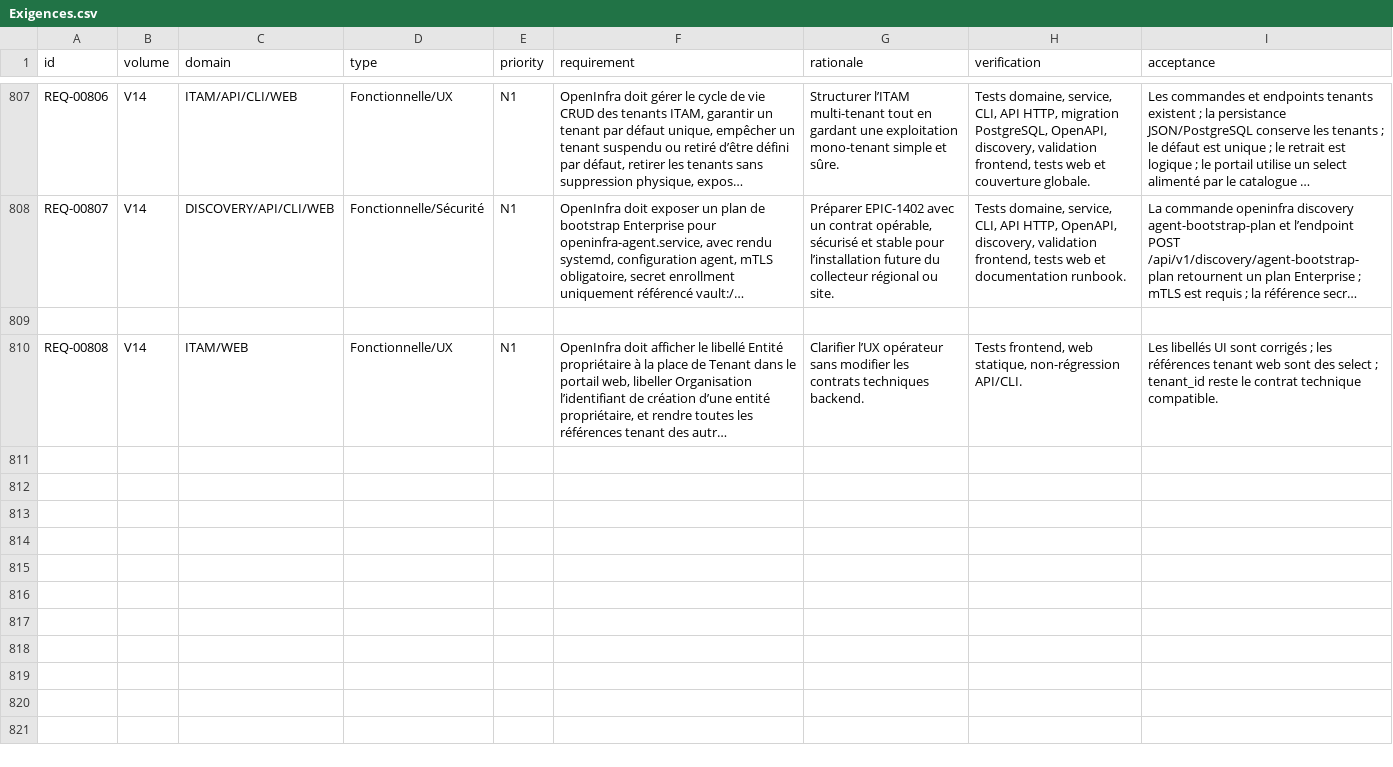
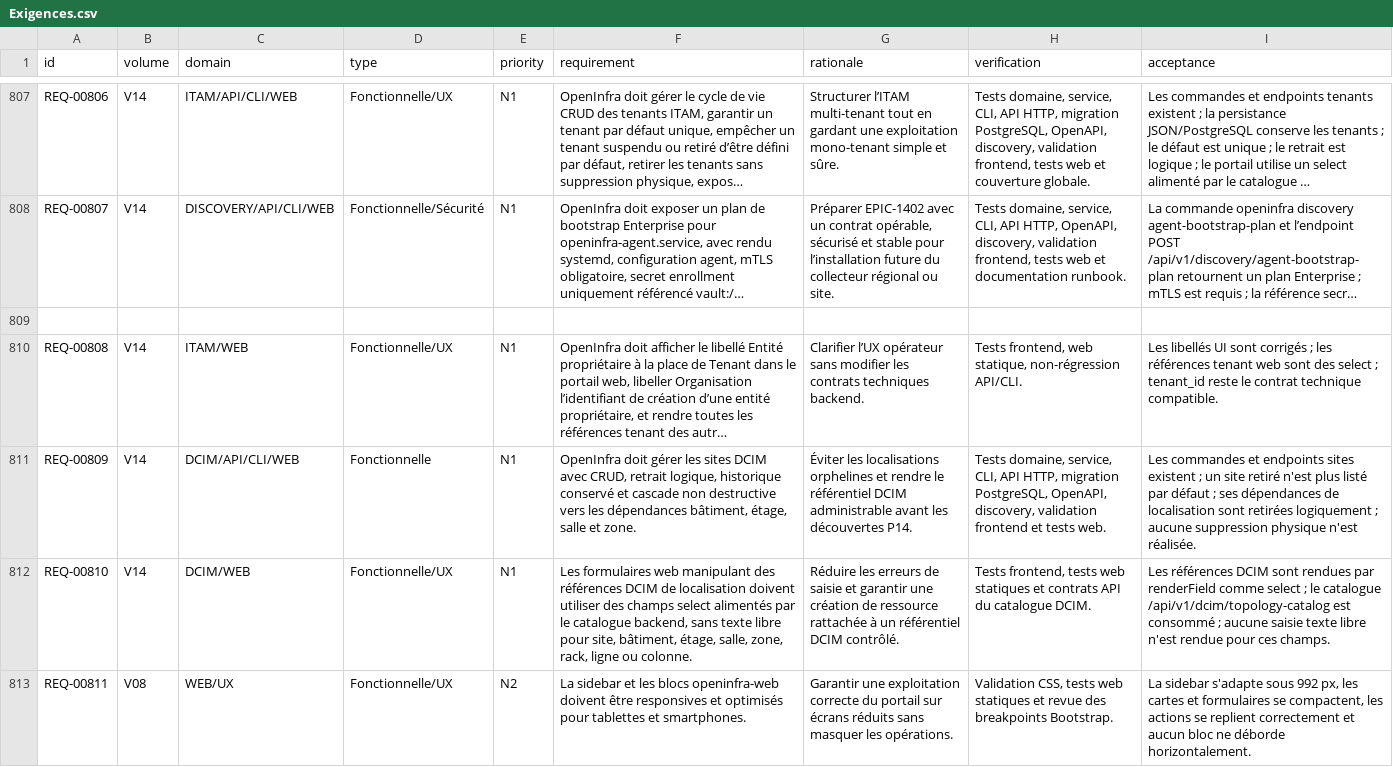
Before and after one commit to irivengroup/openinfra, a CSV file: docs/specifications/OpenInfra-CDC-SFG-STG-v4.8.1/11-Matrices/Exigences.csv, drawn as a sheet; only a part is shown, gaps mark what is left out; long unchanged cells end in …; the diff names each change by its address in the sheet, - before the commit and + after, or states it on an @@ line.

Commit message:
Livraison OpenInfra Python POO v0.29.65

```diff
--- a/docs/specifications/OpenInfra-CDC-SFG-STG-v4.8.1/11-Matrices/Exigences.csv
+++ b/docs/specifications/OpenInfra-CDC-SFG-STG-v4.8.1/11-Matrices/Exigences.csv
+row 811: REQ-00809 | V14 | DCIM/API/CLI/WEB | Fonctionnelle | N1 | OpenInfra doit gérer les sites DCIM avec CRUD, retrait logique, historique conservé et cascade non destructive vers les dépendances bâtiment, étage, salle et zone. | Éviter les localisations orphelines et rendre le référentiel DCIM administrable avant les découvertes P14. | Tests domaine, service, CLI, API HTTP, migration PostgreSQL, OpenAPI, discovery, validation frontend et tests web. | Les commandes et endpoints sites existent ; un site retiré n'est plus listé par défaut ; ses dépendances de localisation sont retirées logiquement ; aucune suppression physique n'est réalisée.
+row 812: REQ-00810 | V14 | DCIM/WEB | Fonctionnelle/UX | N1 | Les formulaires web manipulant des références DCIM de localisation doivent utiliser des champs select alimentés par le catalogue backend, sans texte libre pour site, bâtiment, étage, salle, zone, rack, ligne ou colonne. | Réduire les erreurs de saisie et garantir une création de ressource rattachée à un référentiel DCIM contrôlé. | Tests frontend, tests web statiques et contrats API du catalogue DCIM. | Les références DCIM sont rendues par renderField comme select ; le catalogue /api/v1/dcim/topology-catalog est consommé ; aucune saisie texte libre n'est rendue pour ces champs.
+row 813: REQ-00811 | V08 | WEB/UX | Fonctionnelle/UX | N2 | La sidebar et les blocs openinfra-web doivent être responsives et optimisés pour tablettes et smartphones. | Garantir une exploitation correcte du portail sur écrans réduits sans masquer les opérations. | Validation CSS, tests web statiques et revue des breakpoints Bootstrap. | La sidebar s'adapte sous 992 px, les cartes et formulaires se compactent, les actions se replient correctement et aucun bloc ne déborde horizontalement.
```
Also changed, not shown: docs/specifications/OpenInfra-CDC-SFG-STG-v4.8.1/11-Matrices/Tests.csv, docs/specifications/OpenInfra-Roadmap-Developpement-v2/14-alignement-cdc-v4.8.1.csv, 44 other files.
